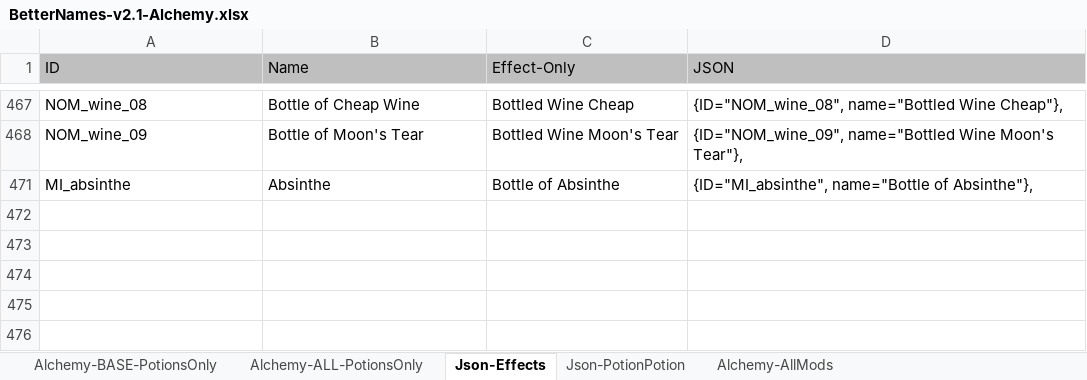
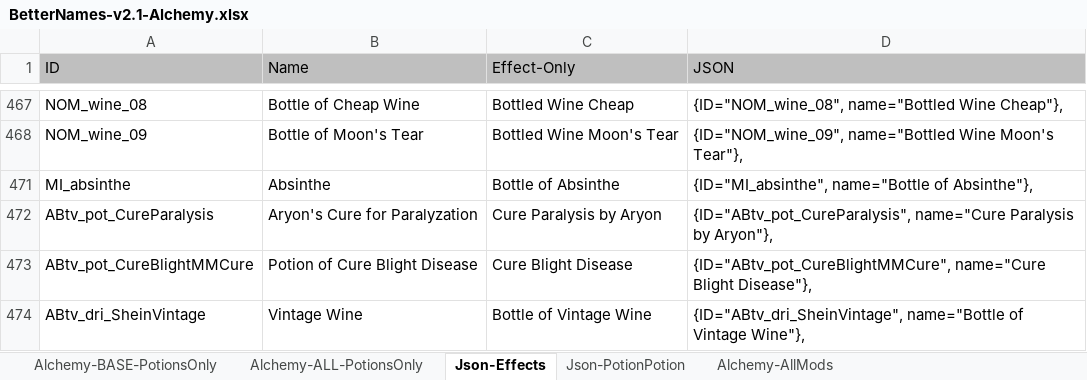
Before and after one commit to B00ze64/Better-Morrowind-Sorting-Names, an Excel workbook: BetterNames-v2.1-Alchemy.xlsx, sheet Json-Effects, drawn as a sheet; only a part is shown, gaps mark what is left out; values as stored, in another font and other column widths than the file's, no borders; the diff names each change by its address in the sheet, - before the commit and + after, or states it on an @@ line.

```diff
--- a/BetterNames-v2.1-Alchemy.xlsx (sheet Json-Effects)
+++ b/BetterNames-v2.1-Alchemy.xlsx (sheet Json-Effects)
+row 472: ABtv_pot_CureParalysis | Aryon's Cure for Paralyzation | Cure Paralysis by Aryon | {ID="ABtv_pot_CureParalysis", name="Cure Paralysis by Aryon"},
+row 473: ABtv_pot_CureBlightMMCure | Potion of Cure Blight Disease | Cure Blight Disease | {ID="ABtv_pot_CureBlightMMCure", name="Cure Blight Disease"},
+row 474: ABtv_dri_SheinVintage | Vintage Wine | Bottle of Vintage Wine | {ID="ABtv_dri_SheinVintage", name="Bottle of Vintage Wine"},
```
Also changed, not shown: sheet Alchemy-ALL-PotionsOnly, sheet Json-PotionPotion, sheet Alchemy-AllMods, BetterNames-v2.1-Clothing.xlsx, BetterNames-v2.1-Weapons.xlsx, 4 other files.
